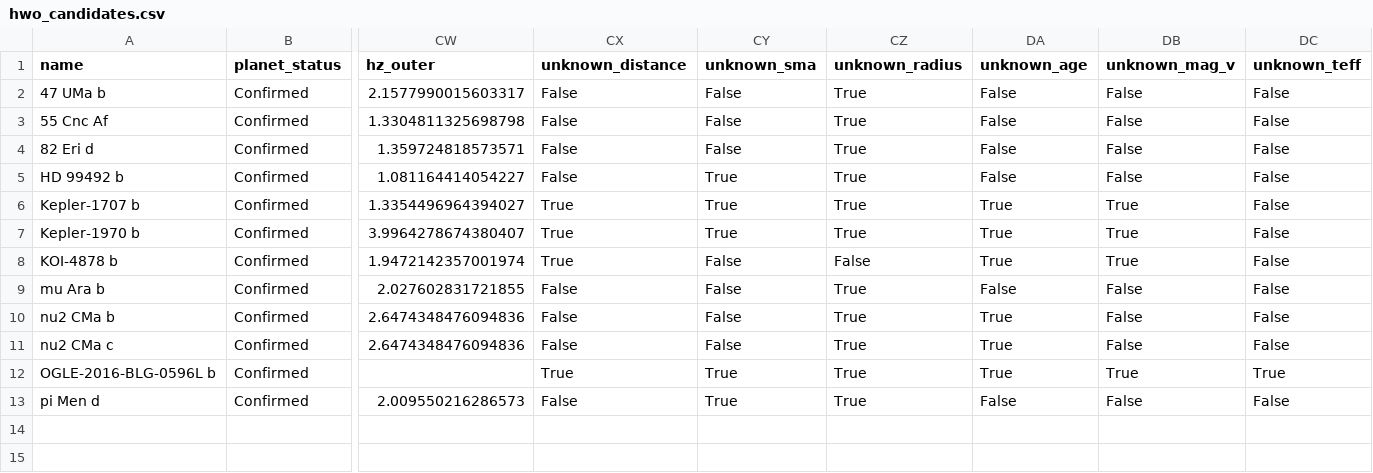
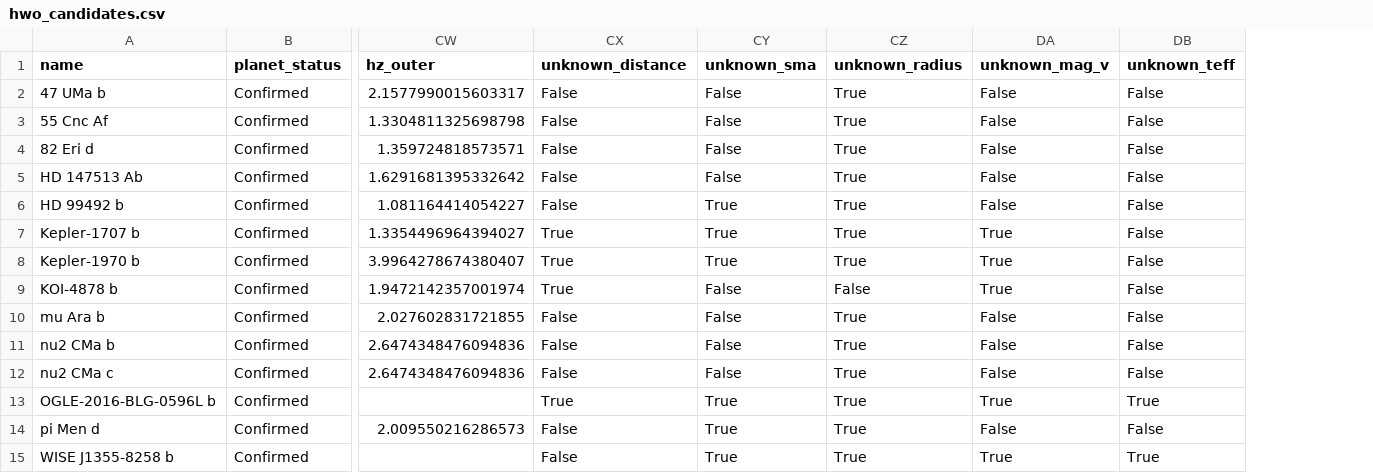
Before and after one commit to Aliper02/Exomoons_Catalogue, a CSV file: hwo_candidates.csv, drawn as a sheet; only a part is shown, gaps mark what is left out; removed rows and columns are numbered as before the commit, all else as after; rows hold the shown columns only; the diff names each change by its address in the sheet, - before the commit and + after, or states it on an @@ line.

```diff
--- a/hwo_candidates.csv
+++ b/hwo_candidates.csv
-column DA (unknown_age), rows 2-13: False | False | False | False | True | True | True | False | True | True | True | False
+row 5: HD 147513 Ab | Confirmed | 1.6291681395332642 | False | False | True | False | False
+row 15: WISE J1355-8258 b | Confirmed |  | False | True | True | True | True
```
Also changed, not shown: plato_candidates.csv, plato_stable_candidates.csv, 3 other files.
